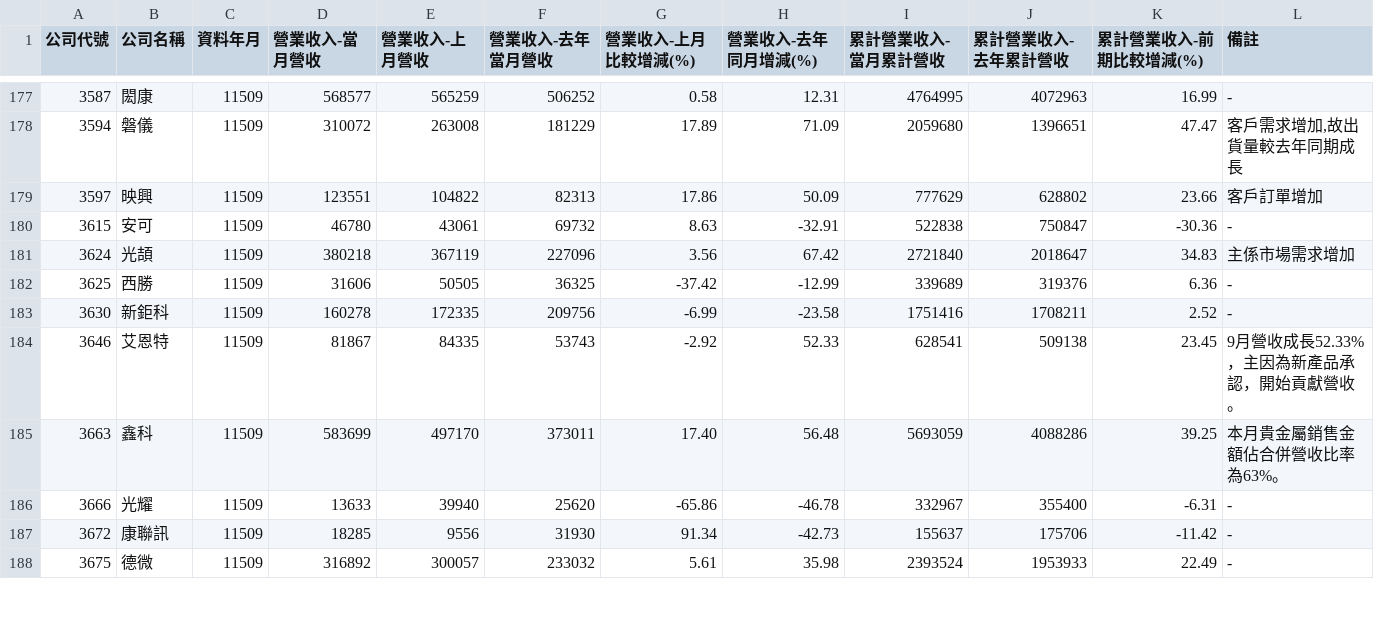
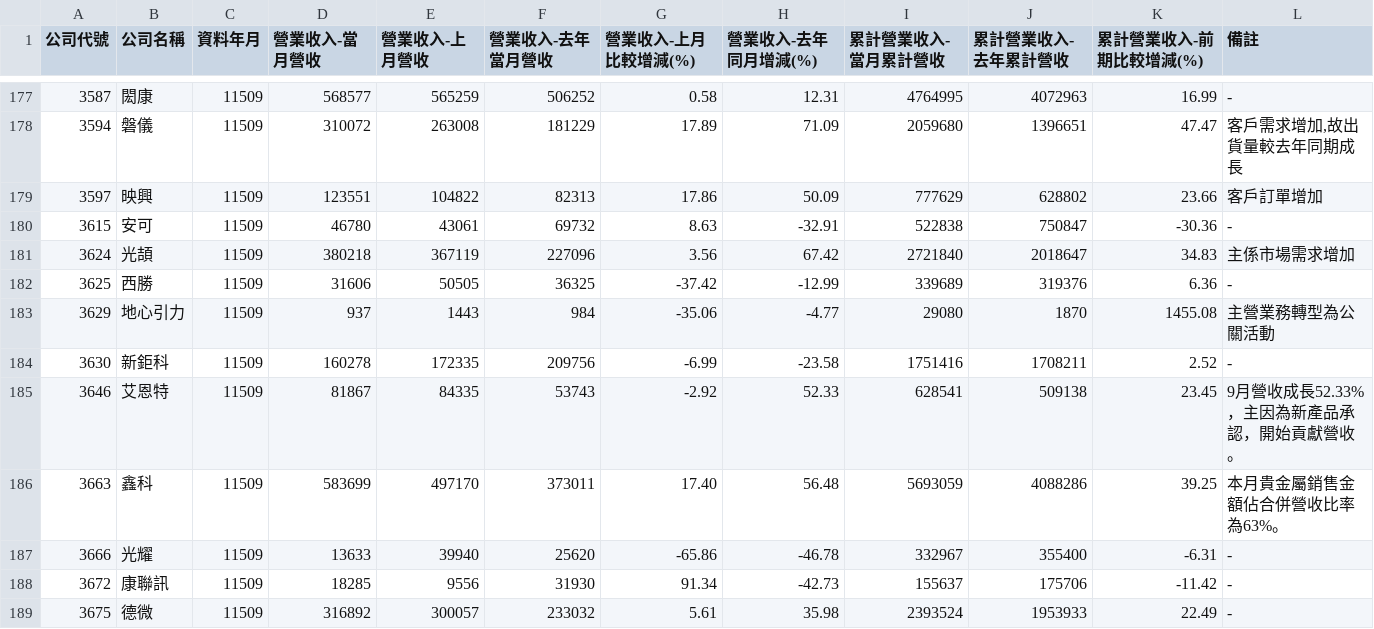
Before and after one commit to metallicatw/tw-six-metrics, a CSV file: data/market/tpex_revenue_early/11509.csv, drawn as a sheet; only a part is shown, gaps mark what is left out; the diff names each change by its address in the sheet, - before the commit and + after, or states it on an @@ line.

```diff
--- a/data/market/tpex_revenue_early/11509.csv
+++ b/data/market/tpex_revenue_early/11509.csv
+row 183: 3629 | 地心引力 | 11509 | 937 | 1443 | 984 | -35.06 | -4.77 | 29080 | 1870 | 1455.08 | 主營業務轉型為公關活動
```
Also changed, not shown: data/market/twse_revenue_early/11509.csv, 3 other files.
